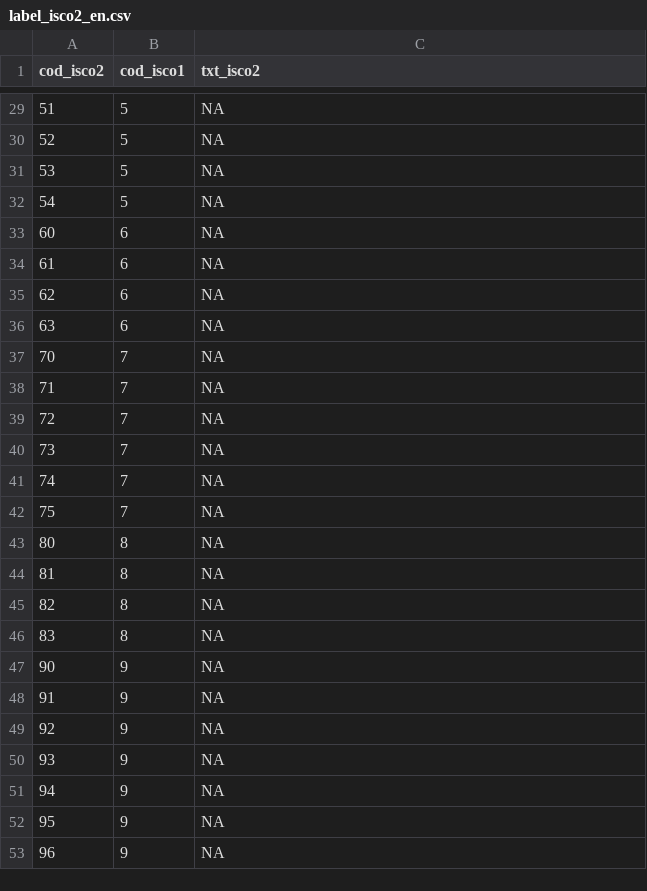
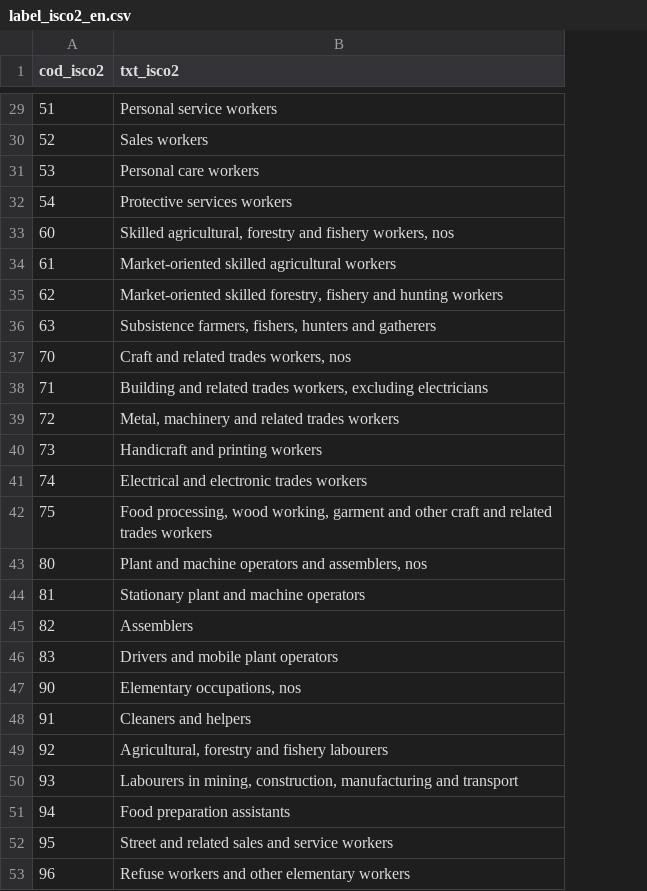
Before and after one commit to KristinaSchuep/bfs_labels, a CSV file: data/label_isco2_en.csv, drawn as a sheet; only a part is shown, gaps mark what is left out; removed rows and columns are numbered as before the commit, all else as after; the diff covers the shown part only; the diff names each change by its address in the sheet, - before the commit and + after, or states it on an @@ line.

Commit message:
Update isco

```diff
--- a/data/label_isco2_en.csv
+++ b/data/label_isco2_en.csv
-column B (cod_isco1), rows 29-53: 5 | 5 | 5 | 5 | 6 | 6 | 6 | 6 | 7 | 7 | 7 | 7 | 7 | 7 | 8 | 8 | 8 | 8 | 9 | 9 | 9 | 9 | 9 | 9 | 9
-B29 (txt_isco2): NA
+B29 (txt_isco2): Personal service workers
-B30 (txt_isco2): NA
+B30 (txt_isco2): Sales workers
-B31 (txt_isco2): NA
+B31 (txt_isco2): Personal care workers
-B32 (txt_isco2): NA
+B32 (txt_isco2): Protective services workers
-B33 (txt_isco2): NA
+B33 (txt_isco2): Skilled agricultural, forestry and fishery workers, nos
-B34 (txt_isco2): NA
+B34 (txt_isco2): Market-oriented skilled agricultural workers
-B35 (txt_isco2): NA
+B35 (txt_isco2): Market-oriented skilled forestry, fishery and hunting workers
-B36 (txt_isco2): NA
+B36 (txt_isco2): Subsistence farmers, fishers, hunters and gatherers
-B37 (txt_isco2): NA
+B37 (txt_isco2): Craft and related trades workers, nos
-B38 (txt_isco2): NA
+B38 (txt_isco2): Building and related trades workers, excluding electricians
-B39 (txt_isco2): NA
+B39 (txt_isco2): Metal, machinery and related trades workers
-B40 (txt_isco2): NA
+B40 (txt_isco2): Handicraft and printing workers
-B41 (txt_isco2): NA
+B41 (txt_isco2): Electrical and electronic trades workers
-B42 (txt_isco2): NA
+B42 (txt_isco2): Food processing, wood working, garment and other craft and related trades workers
-B43 (txt_isco2): NA
+B43 (txt_isco2): Plant and machine operators and assemblers, nos
-B44 (txt_isco2): NA
+B44 (txt_isco2): Stationary plant and machine operators
-B45 (txt_isco2): NA
+B45 (txt_isco2): Assemblers
-B46 (txt_isco2): NA
+B46 (txt_isco2): Drivers and mobile plant operators
-B47 (txt_isco2): NA
+B47 (txt_isco2): Elementary occupations, nos
-B48 (txt_isco2): NA
+B48 (txt_isco2): Cleaners and helpers
-B49 (txt_isco2): NA
+B49 (txt_isco2): Agricultural, forestry and fishery labourers
-B50 (txt_isco2): NA
+B50 (txt_isco2): Labourers in mining, construction, manufacturing and transport
-B51 (txt_isco2): NA
+B51 (txt_isco2): Food preparation assistants
-B52 (txt_isco2): NA
+B52 (txt_isco2): Street and related sales and service workers
-B53 (txt_isco2): NA
+B53 (txt_isco2): Refuse workers and other elementary workers
```
Also changed, not shown: 27 edited cells elsewhere in this file, 5 other files.
